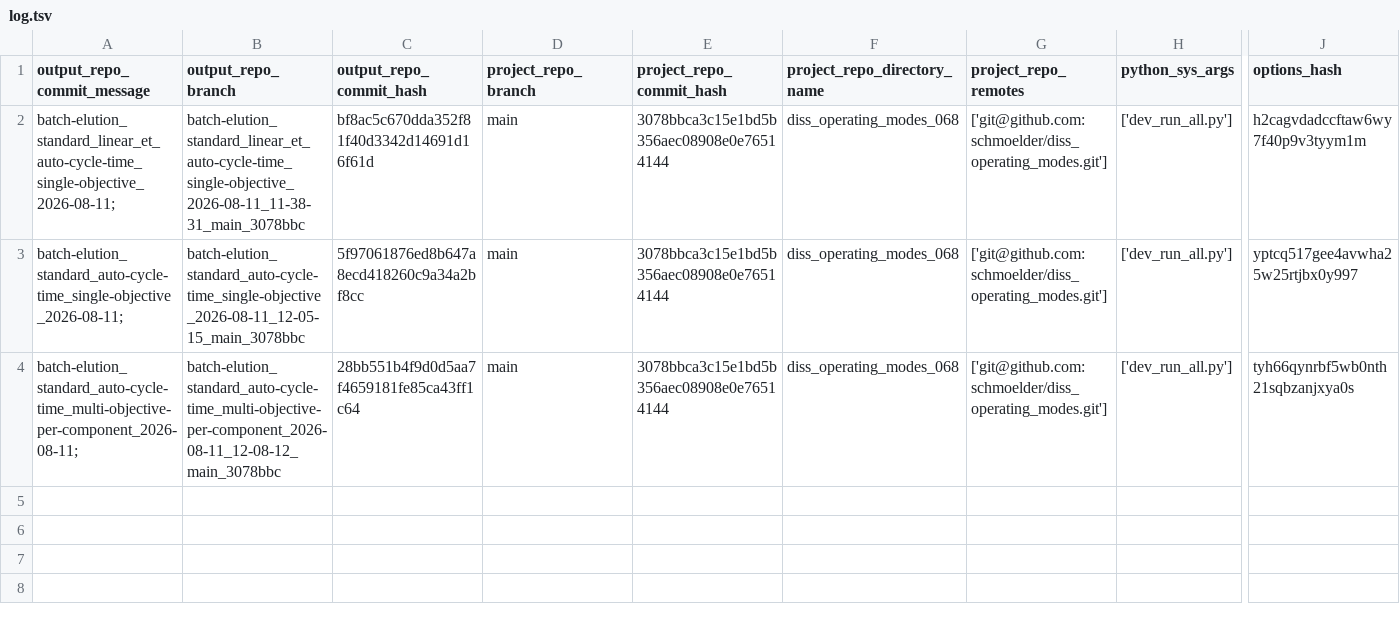
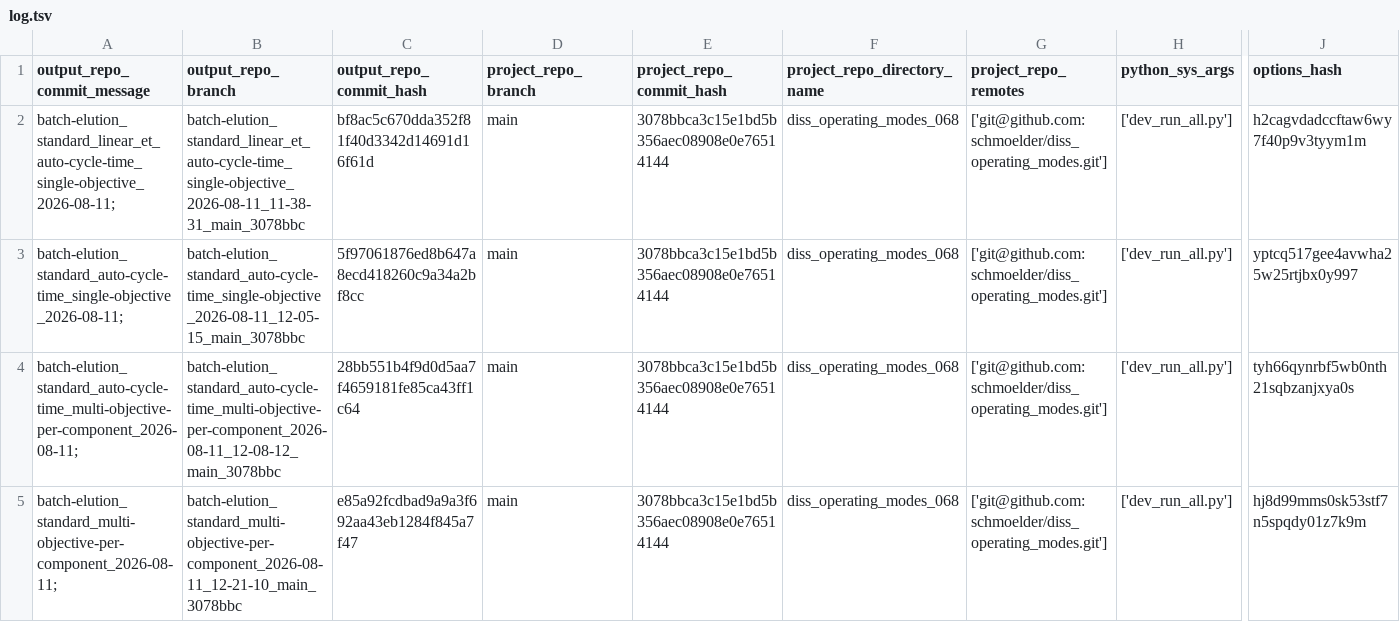
Before and after one commit to schmoelder/diss_operating_modes_output, a TSV file: log.tsv, drawn as a sheet; only a part is shown, gaps mark what is left out; rows hold the shown columns only; the diff names each change by its address in the sheet, - before the commit and + after, or states it on an @@ line.

Commit message:
log for 'batch-elution_standard_multi-objective-per-component_2026-08-11; ' of branch 'batch-elution_standard_multi-objective-per-component_2026-08-11_12-21-10_main_3078bbc'

```diff
--- a/log.tsv
+++ b/log.tsv
+row 5: batch-elution_standard_multi-objective-per-component_2026-08-11; | batch-elution_standard_multi-objective-per-component_2026-08-11_12-21-10_main_3078bbc | e85a92fcdbad9a9a3f692aa43eb1284f845a7f47 | main | 3078bbca3c15e1bd5b356aec08908e0e76514144 | diss_operating_modes_068 | ['git@github.com:schmoelder/diss_operating_modes.git'] | ['dev_run_all.py'] | hj8d99mms0sk53stf7n5spqdy01z7k9m
```
Also changed, not shown: 7 other files.
